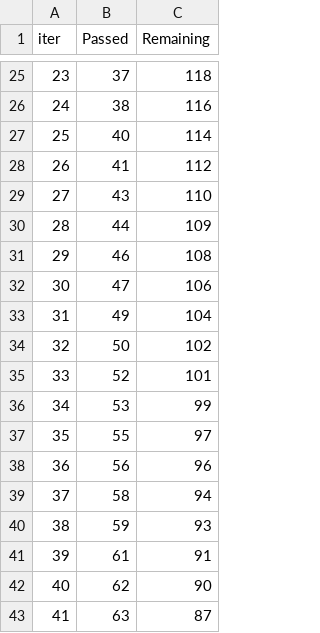
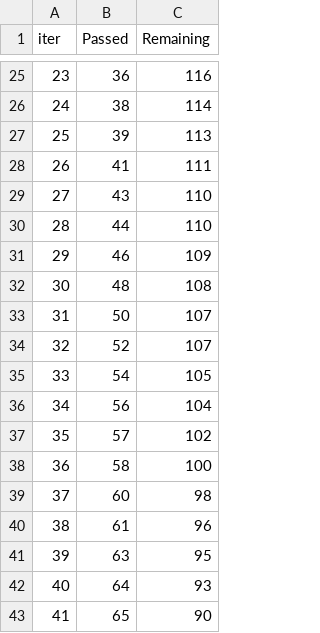
Before and after one commit to Bhuvboy/Ml_project, a TSV file: catboost_info/time_left.tsv, drawn as a sheet; only a part is shown, gaps mark what is left out; the diff covers the shown part only.

```diff
--- a/catboost_info/time_left.tsv
+++ b/catboost_info/time_left.tsv
@@ -25,19 +25,19 @@ iter	Passed	Remaining
-23	37	118
-24	38	116
-25	40	114
-26	41	112
+23	36	116
+24	38	114
+25	39	113
+26	41	111
 27	43	110
-28	44	109
-29	46	108
-30	47	106
-31	49	104
-32	50	102
-33	52	101
-34	53	99
-35	55	97
-36	56	96
-37	58	94
-38	59	93
-39	61	91
-40	62	90
-41	63	87
+28	44	110
+29	46	109
+30	48	108
+31	50	107
+32	52	107
+33	54	105
+34	56	104
+35	57	102
+36	58	100
+37	60	98
+38	61	96
+39	63	95
+40	64	93
+41	65	90
```
Also changed, not shown: 102 edited cells elsewhere in this file, 8 other files.
